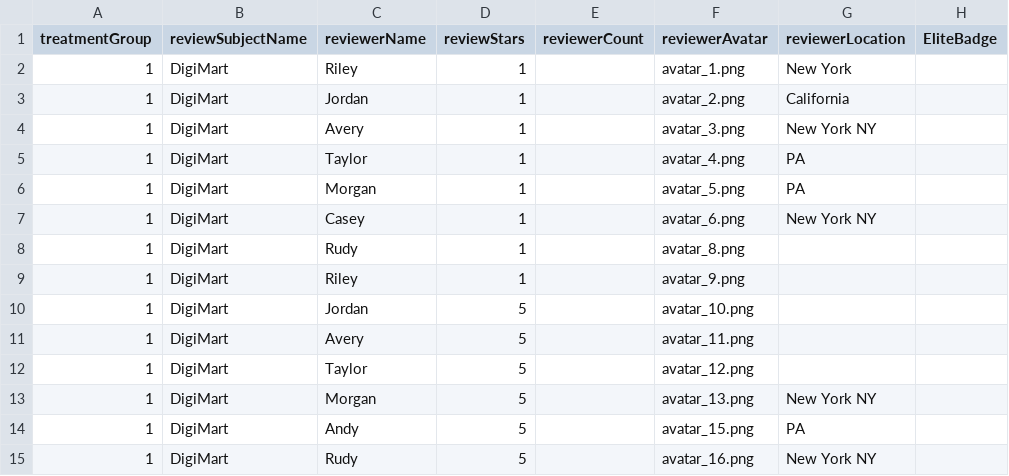
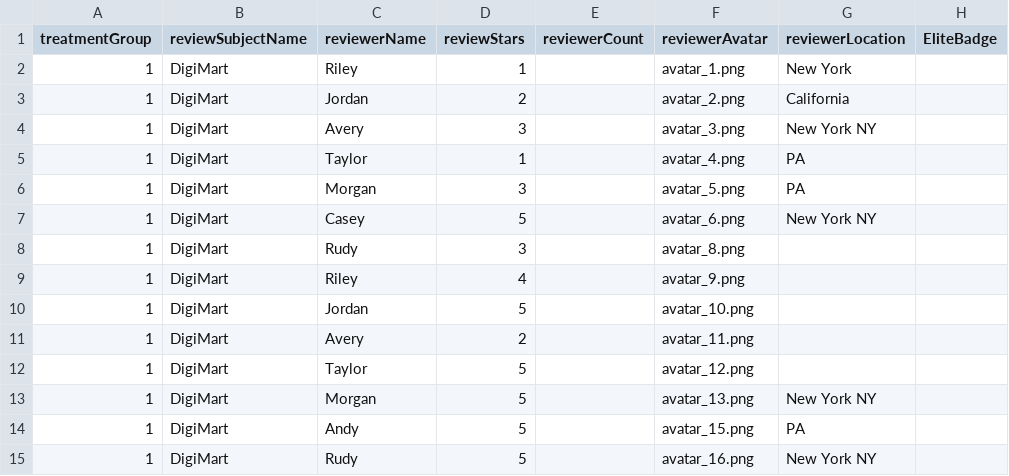
Before and after one commit to ProfNaama/RevDigitExpLab, a CSV file: static/surveyData/reviews_data.csv, drawn as a sheet; only a part is shown; the diff covers the shown part only; the diff names each change by its address in the sheet, - before the commit and + after, or states it on an @@ line.

```diff
--- a/static/surveyData/reviews_data.csv
+++ b/static/surveyData/reviews_data.csv
-D3 (reviewStars): 1
+D3 (reviewStars): 2
-D4 (reviewStars): 1
+D4 (reviewStars): 3
-D6 (reviewStars): 1
+D6 (reviewStars): 3
-D7 (reviewStars): 1
+D7 (reviewStars): 5
-D8 (reviewStars): 1
+D8 (reviewStars): 3
-D9 (reviewStars): 1
+D9 (reviewStars): 4
-D11 (reviewStars): 5
+D11 (reviewStars): 2
```
Also changed, not shown: 7 edited cells elsewhere in this file, 2 other files.
